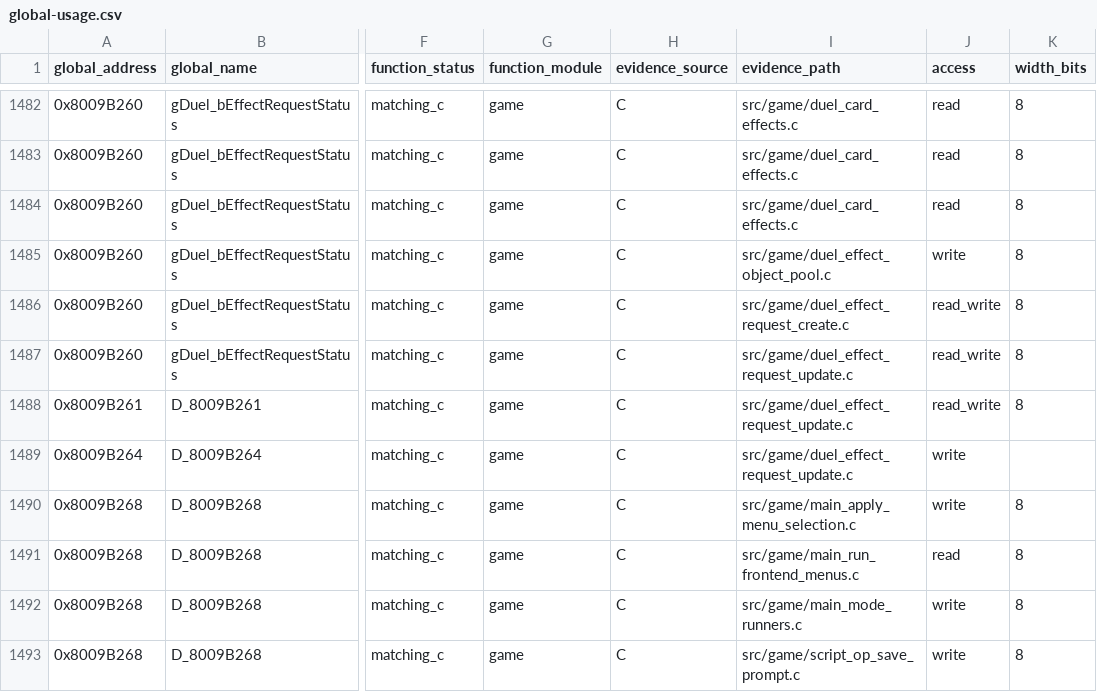
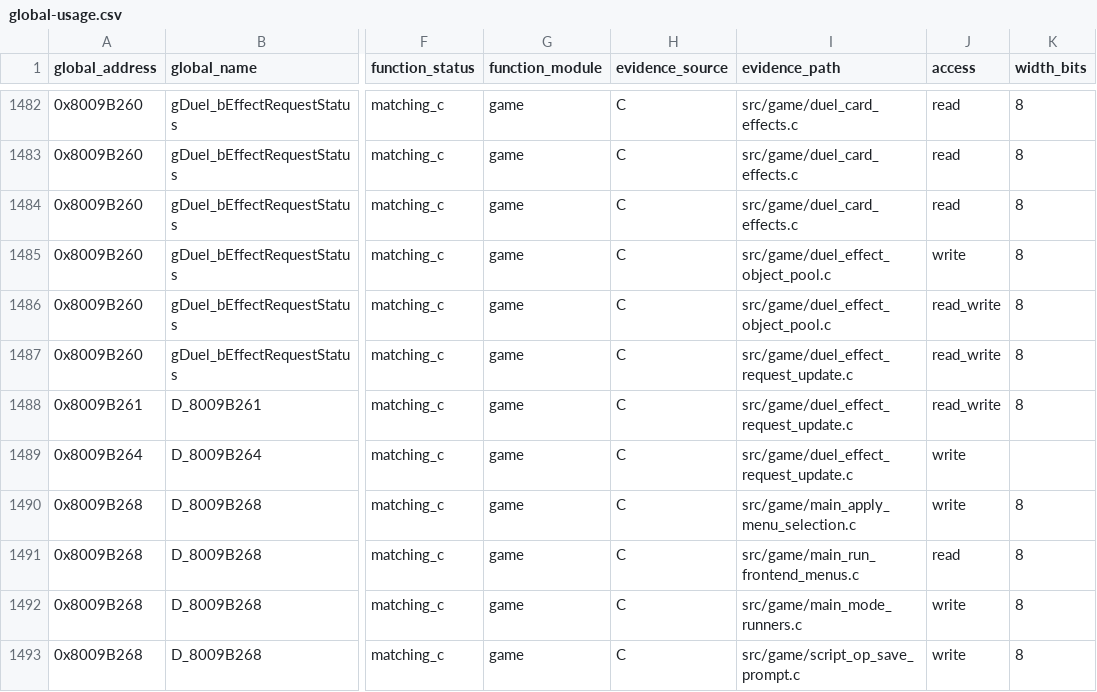
Before and after one commit to Unchiga/DecompRecomp, a CSV file: notes/global-usage.csv, drawn as a sheet; only a part is shown, gaps mark what is left out; the diff names each change by its address in the sheet, - before the commit and + after, or states it on an @@ line.

```diff
--- a/notes/global-usage.csv
+++ b/notes/global-usage.csv
-I1486 (evidence_path): src/game/duel_effect_request_create.c
+I1486 (evidence_path): src/game/duel_effect_object_pool.c
```
Also changed, not shown: 5 other files.
